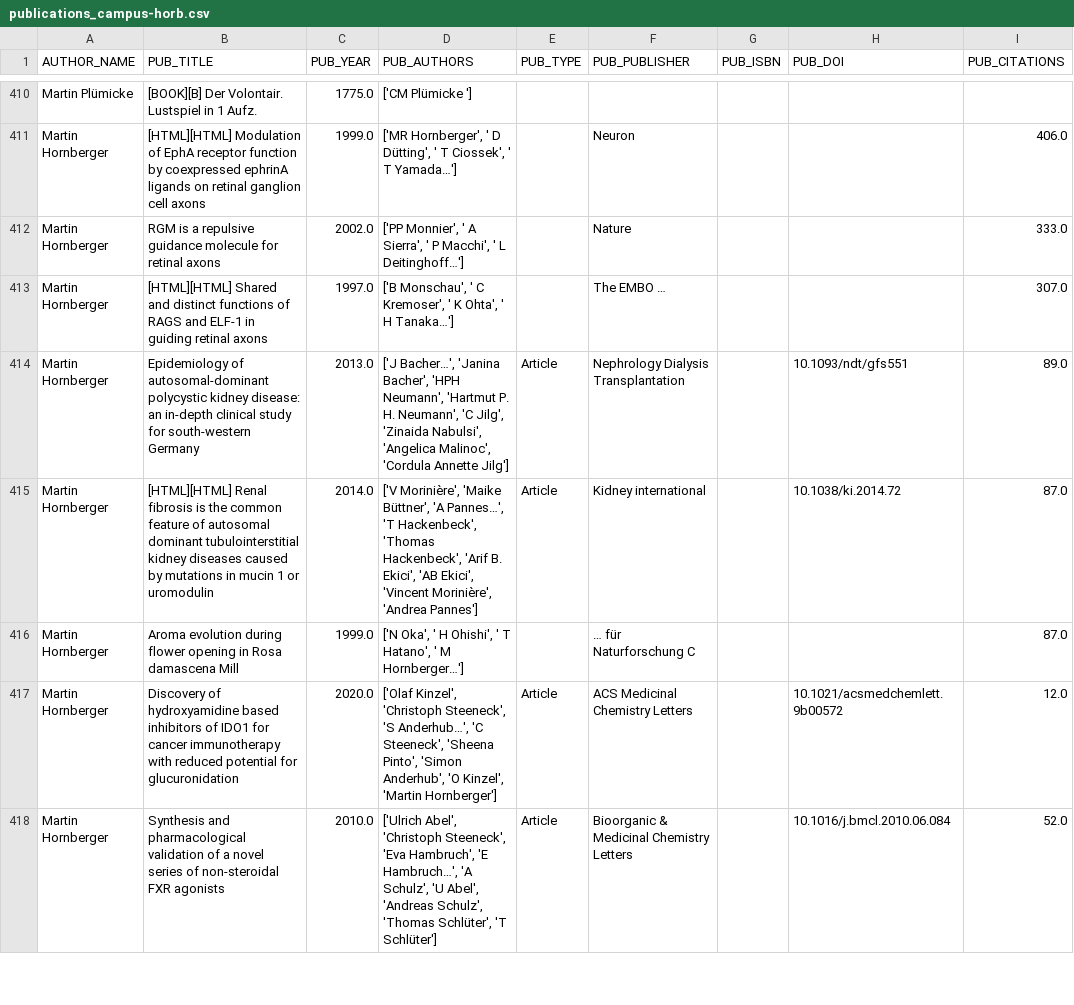
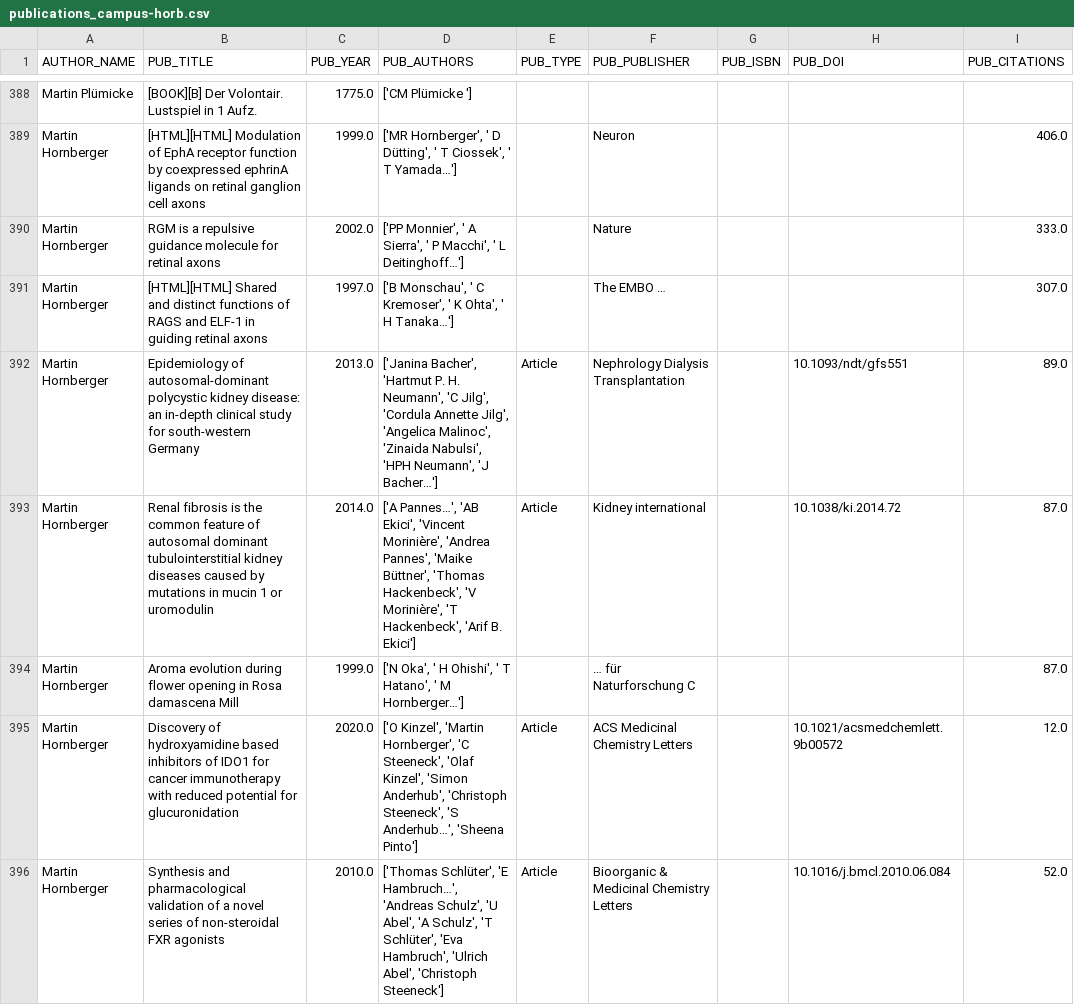
Before and after one commit to kmatysova2/dhbw_bibliometrische_analyse, a CSV file: data/2022/publications_campus-horb.csv, drawn as a sheet; only a part is shown, gaps mark what is left out; addresses are those after the commit; the diff covers the shown part only; the diff names each change by its address in the sheet, - before the commit and + after, or states it on an @@ line.

```diff
--- a/data/2022/publications_campus-horb.csv
+++ b/data/2022/publications_campus-horb.csv
-D392 (PUB_AUTHORS): ['J Bacher…', 'Janina Bacher', 'HPH Neumann', 'Hartmut P. H. Neumann', 'C Jilg', 'Zinaida Nabulsi', 'Angelica Malinoc', 'Cordula Annette Jilg']
+D392 (PUB_AUTHORS): ['Janina Bacher', 'Hartmut P. H. Neumann', 'C Jilg', 'Cordula Annette Jilg', 'Angelica Malinoc', 'Zinaida Nabulsi', 'HPH Neumann', 'J Bacher…']
-B393 (PUB_TITLE): [HTML][HTML] Renal fibrosis…
+B393 (PUB_TITLE): Renal fibrosis…
-D393 (PUB_AUTHORS): ['V Morinière', 'Maike Büttner', 'A Pannes…', 'T Hackenbeck', 'Thomas Hackenbeck', 'Arif B. Ekici', 'AB Ekici', 'Vincent Morinière', 'Andrea Pannes']
+D393 (PUB_AUTHORS): ['A Pannes…', 'AB Ekici', 'Vincent Morinière', 'Andrea Pannes', 'Maike Büttner', 'Thomas Hackenbeck', 'V Morinière', 'T Hackenbeck', 'Arif B. Ekici']
-D395 (PUB_AUTHORS): ['Olaf Kinzel', 'Christoph Steeneck', 'S Anderhub…', 'C Steeneck', 'Sheena Pinto', 'Simon Anderhub', 'O Kinzel', 'Martin Hornberger']
+D395 (PUB_AUTHORS): ['O Kinzel', 'Martin Hornberger', 'C Steeneck', 'Olaf Kinzel', 'Simon Anderhub', 'Christoph Steeneck', 'S Anderhub…', 'Sheena Pinto']
-D396 (PUB_AUTHORS): ['Ulrich Abel', 'Christoph Steeneck', 'Eva Hambruch', 'E Hambruch…', 'A Schulz', 'U Abel', 'Andreas Schulz', 'Thomas Schlüter', 'T Schlüter']
+D396 (PUB_AUTHORS): ['Thomas Schlüter', 'E Hambruch…', 'Andreas Schulz', 'U Abel', 'A Schulz', 'T Schlüter', 'Eva Hambruch', 'Ulrich Abel', 'Christoph Steeneck']
```
Also changed, not shown: 7 added rows, 7 removed rows, 39 moved rows and 7 edited cells elsewhere in this file, data/2022/publications_heidenheim.csv, data/2022/publications_karlsruhe.csv, 7 other files.
